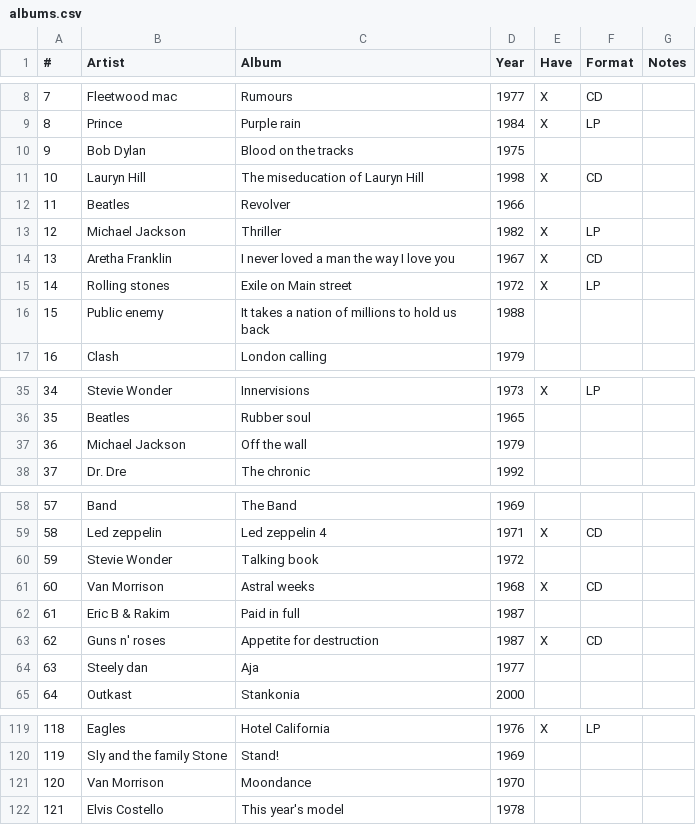
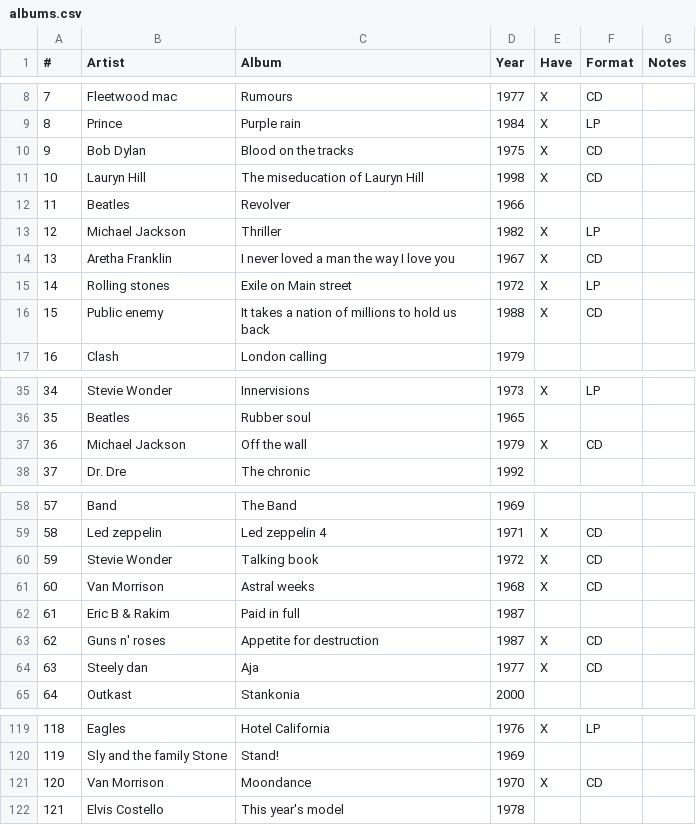
Before and after one commit to frank-wildenburg/frank-wildenburg.github.io, a CSV file: docs/albums.csv, drawn as a sheet; only a part is shown, gaps mark what is left out; the diff covers the shown part only.

```diff
--- a/docs/albums.csv
+++ b/docs/albums.csv
@@ -9,3 +9,3 @@
 8;Prince;Purple rain;1984;X;LP;
-9;Bob Dylan;Blood on the tracks;1975;;;
+9;Bob Dylan;Blood on the tracks;1975;X;CD;
 10;Lauryn Hill;The miseducation of Lauryn Hill;1998;X;CD;
@@ -15,3 +15,3 @@
 14;Rolling stones;Exile on Main street;1972;X;LP;
-15;Public enemy;It takes a nation of millions to hold us back;1988;;;
+15;Public enemy;It takes a nation of millions to hold us back;1988;X;CD;
 16;Clash;London calling;1979;;;
@@ -36,3 +36,3 @@
 35;Beatles;Rubber soul;1965;;;
-36;Michael Jackson;Off the wall;1979;;;
+36;Michael Jackson;Off the wall;1979;X;CD;
 37;Dr. Dre;The chronic;1992;;;
@@ -59,3 +59,3 @@
 58;Led zeppelin;Led zeppelin 4;1971;X;CD;
-59;Stevie Wonder;Talking book;1972;;;
+59;Stevie Wonder;Talking book;1972;X;CD;
 60;Van Morrison;Astral weeks;1968;X;CD;
@@ -63,3 +63,3 @@
 62;Guns n' roses;Appetite for destruction;1987;X;CD;
-63;Steely dan;Aja;1977;;;
+63;Steely dan;Aja;1977;X;CD;
 64;Outkast;Stankonia;2000;;;
@@ -120,3 +120,3 @@
 119;Sly and the family Stone;Stand!;1969;;;
-120;Van Morrison;Moondance;1970;;;
+120;Van Morrison;Moondance;1970;X;CD;
 121;Elvis Costello;This year's model;1978;;;
```
Also changed, not shown: 4 edited cells elsewhere in this file, docs/media.csv, 15 other files.
